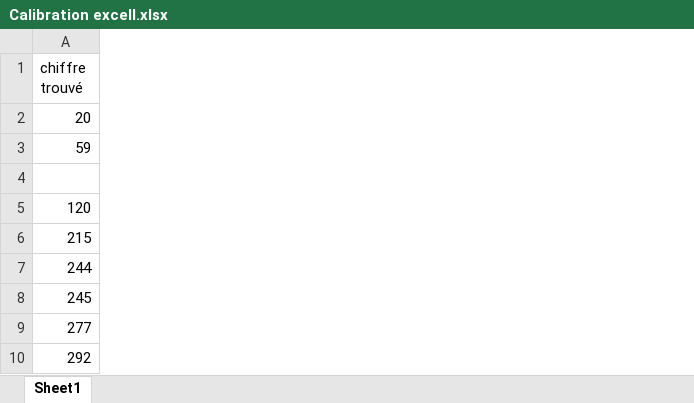
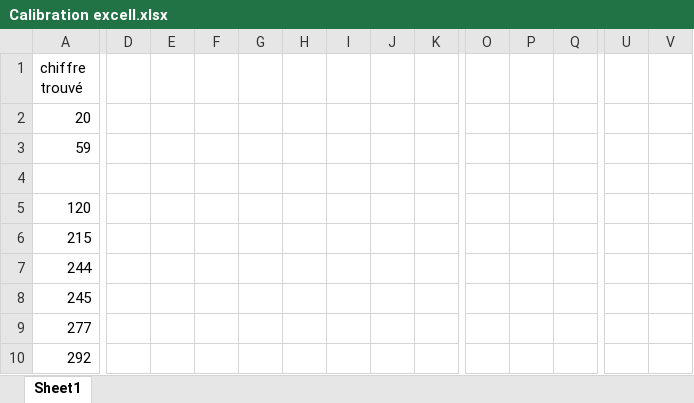
Before and after one commit to jubiiz/team-rocket, an Excel workbook: data/Calibration excell.xlsx, sheet Sheet1, drawn as a sheet; only a part is shown, gaps mark what is left out; values as stored, in another font and other column widths than the file's, no borders; charts and pictures and table styles not drawn; the diff covers the shown part only; the diff names each change by its address in the sheet, - before the commit and + after, or states it on an @@ line.

```diff
--- a/data/Calibration excell.xlsx (sheet Sheet1)
+++ b/data/Calibration excell.xlsx (sheet Sheet1)
+column D, empty
+column E, empty
+column F, empty
+column G, empty
+column H, empty
+column I, empty
+column J, empty
+column K, empty
+column O, empty
+column P, empty
+column Q, empty
+column U, empty
+column V, empty
```
Also changed, not shown: 24 added rows, 6 added columns and 20 edited cells elsewhere in this sheet, charts or pictures, 5 other files.
